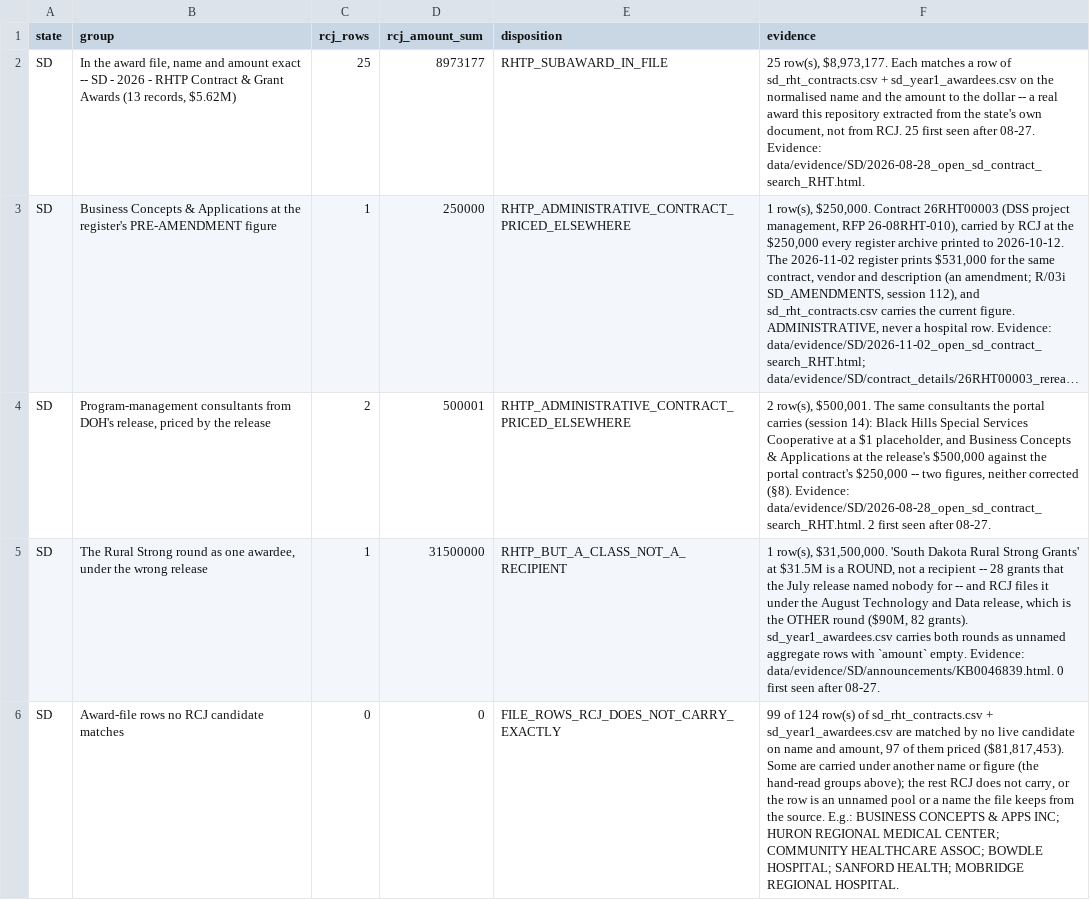
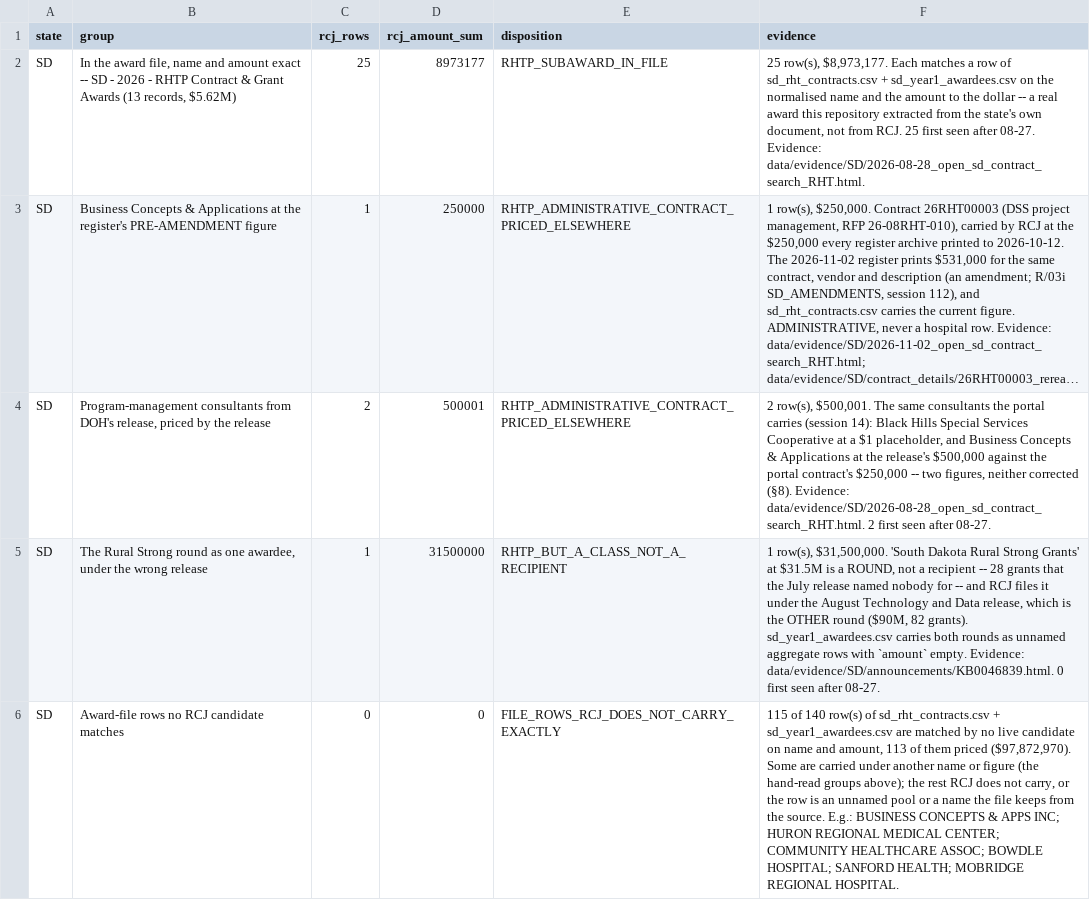
Before and after one commit to INicchitta12/RHTP_Tracker, a CSV file: data/reference/sd_rcj_candidate_disposition.csv, drawn as a sheet; long unchanged cells end in ….

```diff
--- a/data/reference/sd_rcj_candidate_disposition.csv
+++ b/data/reference/sd_rcj_candidate_disposition.csv
@@ -5,2 +5,2 @@ SD,"Program-management consultants from DOH's release, priced by the release",2,
 SD,"The Rural Strong round as one awardee, under the wrong release",1,31500000,RHTP_BUT_A_CLASS_NOT_A_RECIPIENT,"1 row(s), $31,500,000. 'South Dakota Rural Strong Grants' at $31.5M is a ROUND, not a recipient -- 28 grants that the July release named nobody for -- and RCJ files it under the August Technology and Data release, which is the OTHER round ($90M, 82 grants). sd_year1_awardees.csv carries both rounds as unnamed aggregate rows with `amount` empty. Evidence: data/evidence/SD/announcements/KB0046839.html. 0 first seen after 08-27."
-SD,Award-file rows no RCJ candidate matches,0,0,FILE_ROWS_RCJ_DOES_NOT_CARRY_EXACTLY,"99 of 124 row(s) of sd_rht_contracts.csv + sd_year1_awardees.csv are matched by no live candidate on name and amount, 97 of them priced ($81,817,453). Some are carried under another name or figure (the hand-read groups above); the rest RCJ does not carry, or the row is an unnamed pool or a name the file keeps from the source. E.g.: BUSINESS CONCEPTS & APPS INC; HURON REGIONAL MEDICAL CENTER; COMMUNITY HEALTHCARE ASSOC; BOWDLE HOSPITAL; SANFORD HEALTH; MOBRIDGE REGIONAL HOSPITAL."
+SD,Award-file rows no RCJ candidate matches,0,0,FILE_ROWS_RCJ_DOES_NOT_CARRY_EXACTLY,"115 of 140 row(s) of sd_rht_contracts.csv + sd_year1_awardees.csv are matched by no live candidate on name and amount, 113 of them priced ($97,872,970). Some are carried under another name or figure (the hand-read groups above); the rest RCJ does not carry, or the row is an unnamed pool or a name the file keeps from the source. E.g.: BUSINESS CONCEPTS & APPS INC; HURON REGIONAL MEDICAL CENTER; COMMUNITY HEALTHCARE ASSOC; BOWDLE HOSPITAL; SANFORD HEALTH; MOBRIDGE REGIONAL HOSPITAL."
```
Also changed, not shown: data/reference/nc_rcj_candidate_disposition.csv, 7 other files.
